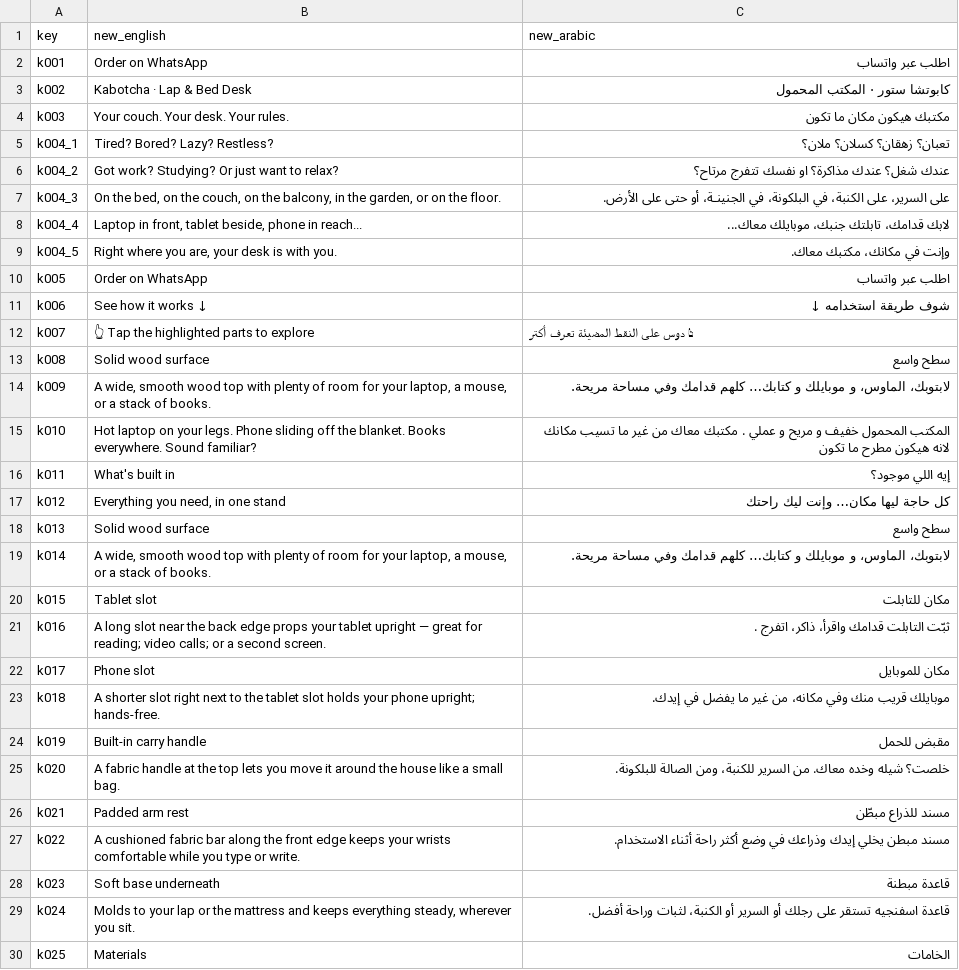
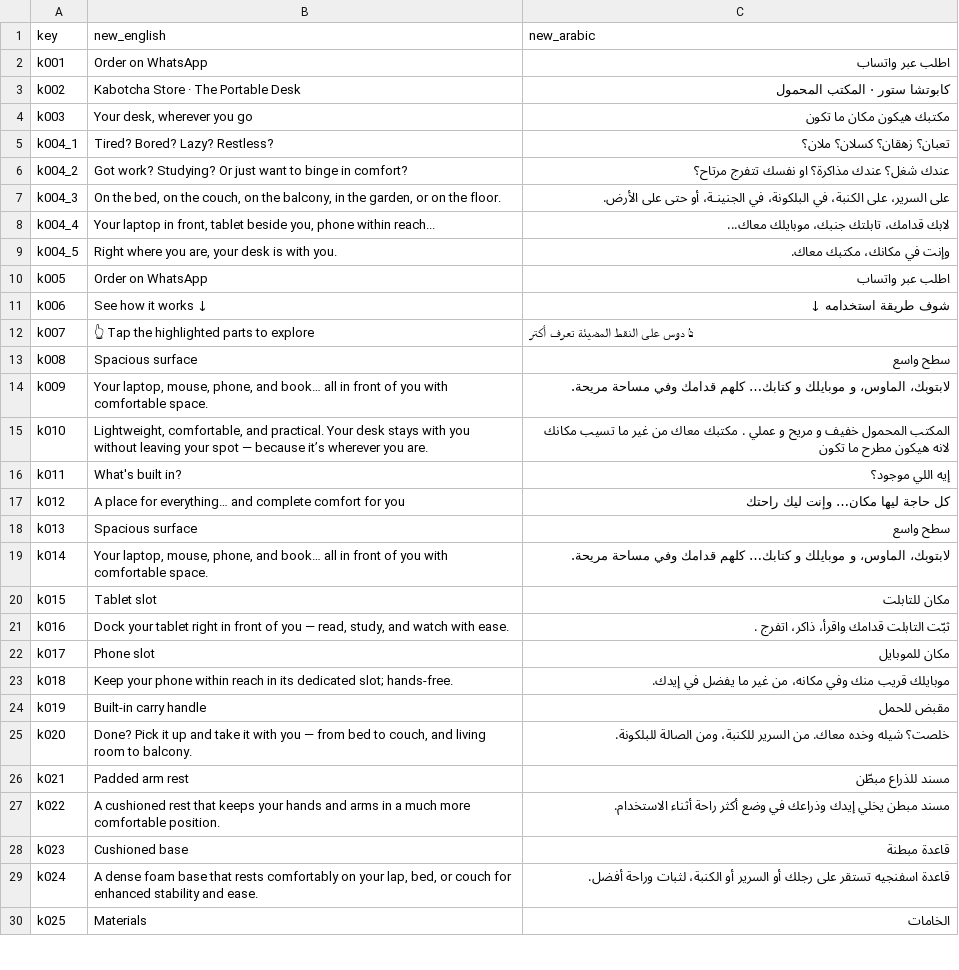
Before and after one commit to Abdullah497dk/Kabotcha.store, a CSV file: content.csv, drawn as a sheet; only a part is shown; the diff covers the shown part only.

Commit message:
Set Arabic as primary default language and rewrite English translations based on Arabic source

```diff
--- a/content.csv
+++ b/content.csv
@@ -2,8 +2,8 @@ key,new_english,new_arabic
 k001,Order on WhatsApp,اطلب عبر واتساب
-k002,Kabotcha · Lap & Bed Desk,كابوتشا ستور · المكتب المحمول
-k003,Your couch. Your desk. Your rules.,مكتبك هيكون مكان ما تكون
+k002,Kabotcha Store · The Portable Desk,كابوتشا ستور · المكتب المحمول
+k003,"Your desk, wherever you go",مكتبك هيكون مكان ما تكون
 k004_1,Tired? Bored? Lazy? Restless?,تعبان؟ زهقان؟ كسلان؟ ملان؟
-k004_2,Got work? Studying? Or just want to relax?,عندك شغل؟ عندك مذاكرة؟ او نفسك تتفرج مرتاح؟
+k004_2,Got work? Studying? Or just want to binge in comfort?,عندك شغل؟ عندك مذاكرة؟ او نفسك تتفرج مرتاح؟
 k004_3,"On the bed, on the couch, on the balcony, in the garden, or on the floor.","على السرير، على الكنبة، في البلكونة، في الجنينـة، أو حتى على الأرض."
-k004_4,"Laptop in front, tablet beside, phone in reach...","لابك قدامك، تابلتك جنبك، موبايلك معاك..."
+k004_4,"Your laptop in front, tablet beside you, phone within reach...","لابك قدامك، تابلتك جنبك، موبايلك معاك..."
 k004_5,"Right where you are, your desk is with you.","وإنت في مكانك، مكتبك معاك."
@@ -12,19 +12,19 @@ k006,See how it works ↓,شوف طريقة استخدامه ↓
 k007,👆 Tap the highlighted parts to explore,👆 دوس على النقط المضيئة تعرف أكتر
-k008,Solid wood surface,سطح واسع
-k009,"A wide, smooth wood top with plenty of room for your laptop, a mouse, or a stack of books.","لابتوبك، الماوس، و موبايلك و كتابك… كلهم قدامك وفي مساحة مريحة."
-k010,"Hot laptop on your legs. Phone sliding off the blanket. Books everywhere. Sound familiar?","المكتب المحمول خفيف و مريح و  عملي . مكتبك معاك من غير ما تسيب مكانك لانه هيكون مطرح ما تكون"
-k011,What's built in,إيه اللي موجود؟
-k012,"Everything you need, in one stand","كل حاجة ليها مكان… وإنت ليك راحتك"
-k013,Solid wood surface,سطح واسع
-k014,"A wide, smooth wood top with plenty of room for your laptop, a mouse, or a stack of books.","لابتوبك، الماوس، و موبايلك و كتابك… كلهم قدامك وفي مساحة مريحة."
+k008,Spacious surface,سطح واسع
+k009,"Your laptop, mouse, phone, and book… all in front of you with comfortable space.","لابتوبك، الماوس، و موبايلك و كتابك… كلهم قدامك وفي مساحة مريحة."
+k010,"Lightweight, comfortable, and practical. Your desk stays with you without leaving your spot — because it’s wherever you are.","المكتب المحمول خفيف و مريح و  عملي . مكتبك معاك من غير ما تسيب مكانك لانه هيكون مطرح ما تكون"
+k011,What's built in?,إيه اللي موجود؟
+k012,"A place for everything… and complete comfort for you","كل حاجة ليها مكان… وإنت ليك راحتك"
+k013,Spacious surface,سطح واسع
+k014,"Your laptop, mouse, phone, and book… all in front of you with comfortable space.","لابتوبك، الماوس، و موبايلك و كتابك… كلهم قدامك وفي مساحة مريحة."
 k015,Tablet slot,مكان للتابلت
-k016,A long slot near the back edge props your tablet upright — great for reading; video calls; or a second screen.,"ثبّت التابلت قدامك واقرأ، ذاكر، اتفرج ."
+k016,"Dock your tablet right in front of you — read, study, and watch with ease.","ثبّت التابلت قدامك واقرأ، ذاكر، اتفرج ."
 k017,Phone slot,مكان للموبايل
-k018,A shorter slot right next to the tablet slot holds your phone upright; hands-free.,"موبايلك قريب منك وفي مكانه، من غير ما يفضل في إيدك."
+k018,Keep your phone within reach in its dedicated slot; hands-free.,"موبايلك قريب منك وفي مكانه، من غير ما يفضل في إيدك."
 k019,Built-in carry handle,مقبض للحمل
-k020,A fabric handle at the top lets you move it around the house like a small bag.,"خلصت؟ شيله وخده معاك. من السرير للكنبة، ومن الصالة للبلكونة."
+k020,"Done? Pick it up and take it with you — from bed to couch, and living room to balcony.","خلصت؟ شيله وخده معاك. من السرير للكنبة، ومن الصالة للبلكونة."
 k021,Padded arm rest,مسند للذراع مبطّن
-k022,A cushioned fabric bar along the front edge keeps your wrists comfortable while you type or write.,مسند مبطن يخلي إيدك وذراعك في وضع أكثر راحة أثناء الاستخدام.
-k023,Soft base underneath,قاعدة مبطنة
-k024,"Molds to your lap or the mattress and keeps everything steady, wherever you sit.","قاعدة اسفنجيه تستقر على رجلك أو السرير أو الكنبة، لثبات وراحة أفضل."
+k022,A cushioned rest that keeps your hands and arms in a much more comfortable position.,مسند مبطن يخلي إيدك وذراعك في وضع أكثر راحة أثناء الاستخدام.
+k023,Cushioned base,قاعدة مبطنة
+k024,"A dense foam base that rests comfortably on your lap, bed, or couch for enhanced stability and ease.","قاعدة اسفنجيه تستقر على رجلك أو السرير أو الكنبة، لثبات وراحة أفضل."
 k025,Materials,الخامات
```
Also changed, not shown: 2 edited cells elsewhere in this file, 1 other file.
